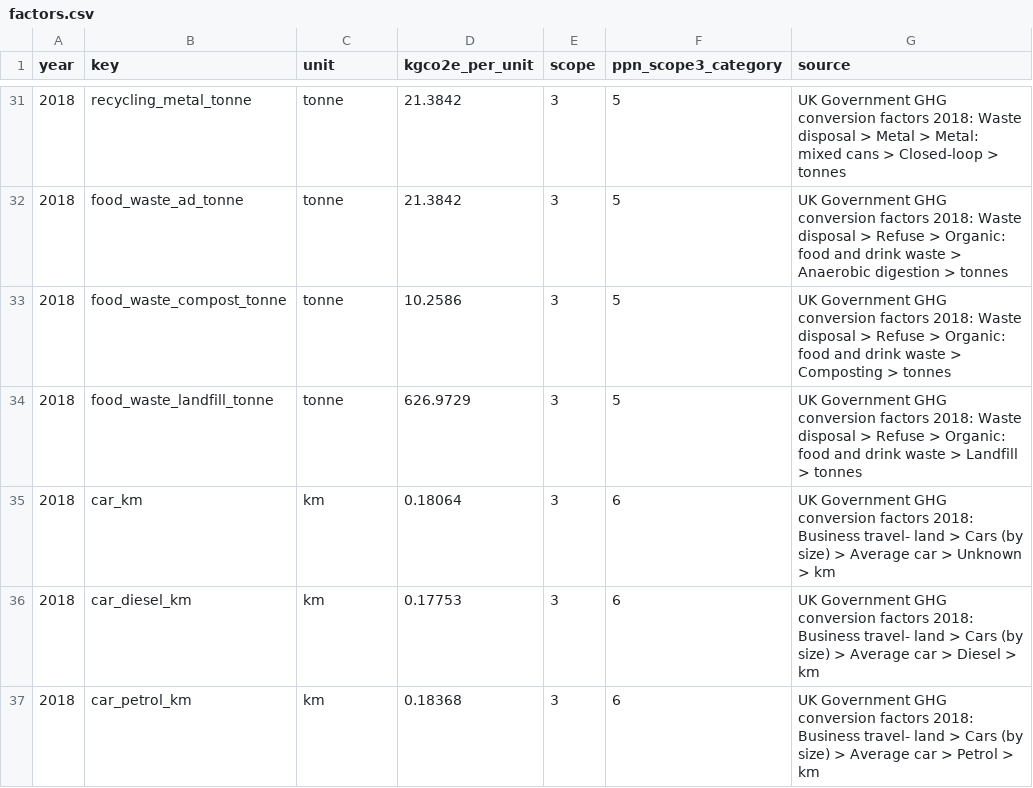
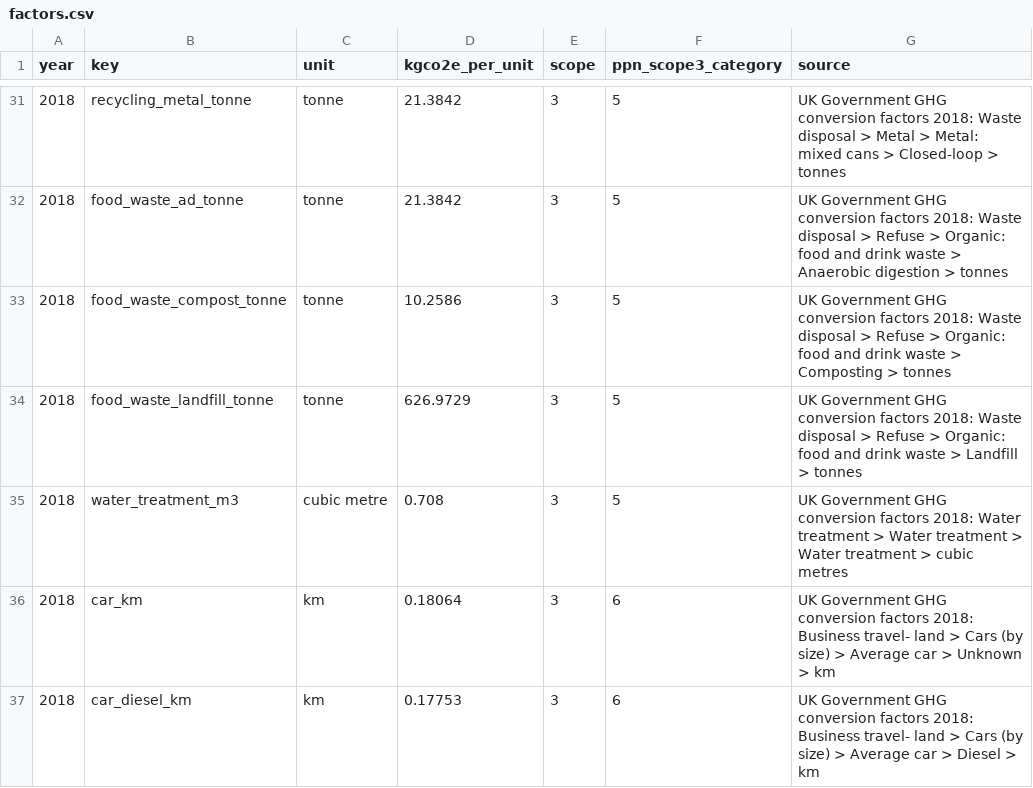
Before and after one commit to ajdaceo/founder-skill, a CSV file: capital/products/crp/factors.csv, drawn as a sheet; only a part is shown, gaps mark what is left out; the shorter side is filled out with more unchanged rows; the diff covers the shown part only; the diff names each change by its address in the sheet, - before the commit and + after, or states it on an @@ line.

```diff
--- a/capital/products/crp/factors.csv
+++ b/capital/products/crp/factors.csv
+row 35: 2018 | water_treatment_m3 | cubic metre | 0.708 | 3 | 5 | UK Government GHG conversion factors 2018: Water treatment > Water treatment > Water treatment > cubic metres
```
Also changed, not shown: 8 added rows elsewhere in this file, 9 other files.
